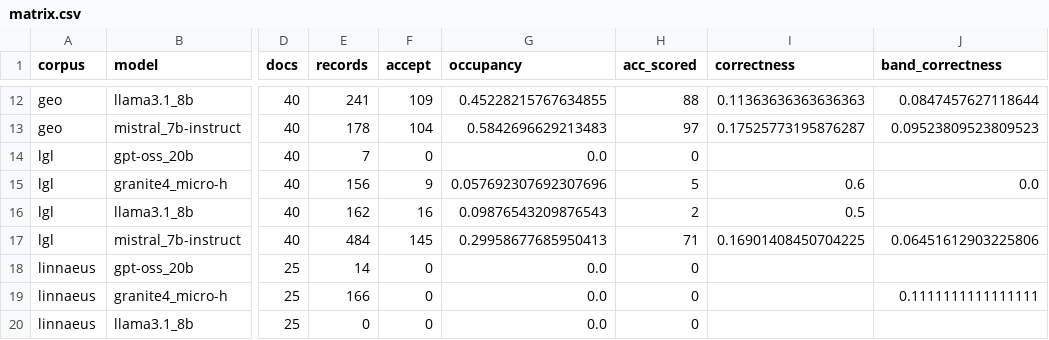
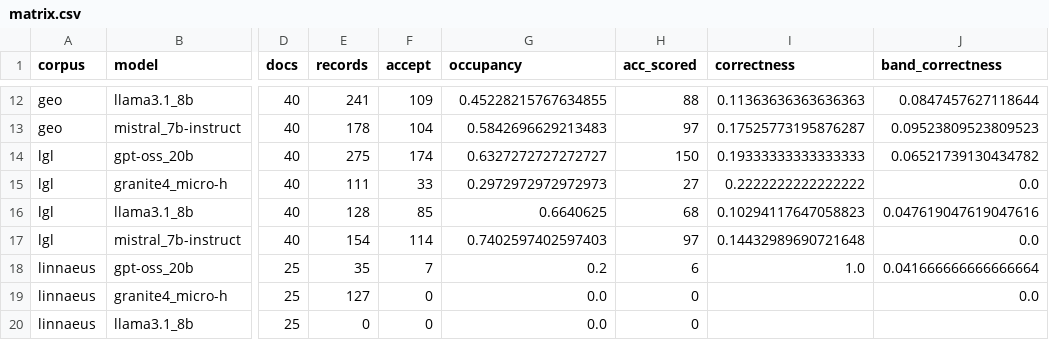
Before and after one commit to wbagais/reliability-ladder, a CSV file: matrix.csv, drawn as a sheet; only a part is shown, gaps mark what is left out; the diff covers the shown part only; the diff names each change by its address in the sheet, - before the commit and + after, or states it on an @@ line.

```diff
--- a/matrix.csv
+++ b/matrix.csv
-E14 (records): 7
+E14 (records): 275
-F14 (accept): 0
+F14 (accept): 174
-G14 (occupancy): 0.0
+G14 (occupancy): 0.6327272727272727
-H14 (acc_scored): 0
+H14 (acc_scored): 150
-I14 (correctness): (empty)
+I14 (correctness): 0.19333333333333333
-J14 (band_correctness): (empty)
+J14 (band_correctness): 0.06521739130434782
-E15 (records): 156
+E15 (records): 111
-F15 (accept): 9
+F15 (accept): 33
-G15 (occupancy): 0.057692307692307696
+G15 (occupancy): 0.2972972972972973
-H15 (acc_scored): 5
+H15 (acc_scored): 27
-I15 (correctness): 0.6
+I15 (correctness): 0.2222222222222222
-E16 (records): 162
+E16 (records): 128
-F16 (accept): 16
+F16 (accept): 85
-G16 (occupancy): 0.09876543209876543
+G16 (occupancy): 0.6640625
-H16 (acc_scored): 2
+H16 (acc_scored): 68
-I16 (correctness): 0.5
+I16 (correctness): 0.10294117647058823
-J16 (band_correctness): (empty)
+J16 (band_correctness): 0.047619047619047616
-E17 (records): 484
+E17 (records): 154
-F17 (accept): 145
+F17 (accept): 114
-G17 (occupancy): 0.29958677685950413
+G17 (occupancy): 0.7402597402597403
-H17 (acc_scored): 71
+H17 (acc_scored): 97
-I17 (correctness): 0.16901408450704225
+I17 (correctness): 0.14432989690721648
-J17 (band_correctness): 0.06451612903225806
+J17 (band_correctness): 0.0
-E18 (records): 14
+E18 (records): 35
-F18 (accept): 0
+F18 (accept): 7
-G18 (occupancy): 0.0
+G18 (occupancy): 0.2
-H18 (acc_scored): 0
+H18 (acc_scored): 6
-I18 (correctness): (empty)
+I18 (correctness): 1.0
-J18 (band_correctness): (empty)
+J18 (band_correctness): 0.041666666666666664
-E19 (records): 166
+E19 (records): 127
-J19 (band_correctness): 0.1111111111111111
+J19 (band_correctness): 0.0
```
Also changed, not shown: 4 added rows and 22 edited cells elsewhere in this file, 4 other files.
